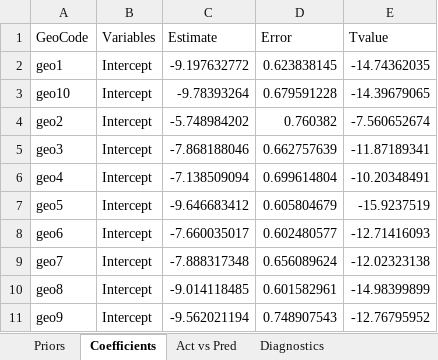
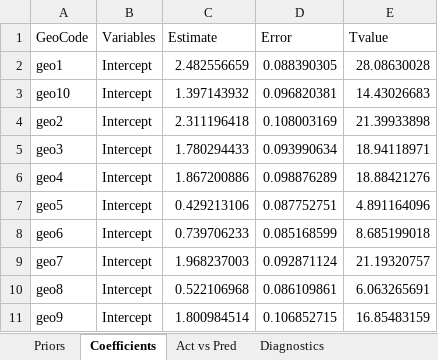
Before and after one commit to omgchdata/mmm_usa_codebase, an Excel workbook: msmp_panel_example/output/msmp_panel_example_result_workbook.xlsx, sheet Coefficients, drawn as a sheet; only a part is shown; values as stored, in another font and other column widths than the file's, no borders; the diff covers the shown part only; the diff names each change by its address in the sheet, - before the commit and + after, or states it on an @@ line.

```diff
--- a/msmp_panel_example/output/msmp_panel_example_result_workbook.xlsx (sheet Coefficients)
+++ b/msmp_panel_example/output/msmp_panel_example_result_workbook.xlsx (sheet Coefficients)
-C2 (Estimate): -9.197632772
+C2 (Estimate): 2.482556659
-D2 (Error): 0.623838145
+D2 (Error): 0.088390305
-E2 (Tvalue): -14.74362035
+E2 (Tvalue): 28.08630028
-C3 (Estimate): -9.78393264
+C3 (Estimate): 1.397143932
-D3 (Error): 0.679591228
+D3 (Error): 0.096820381
-E3 (Tvalue): -14.39679065
+E3 (Tvalue): 14.43026683
-C4 (Estimate): -5.748984202
+C4 (Estimate): 2.311196418
-D4 (Error): 0.760382
+D4 (Error): 0.108003169
-E4 (Tvalue): -7.560652674
+E4 (Tvalue): 21.39933898
-C5 (Estimate): -7.868188046
+C5 (Estimate): 1.780294433
-D5 (Error): 0.662757639
+D5 (Error): 0.093990634
-E5 (Tvalue): -11.87189341
+E5 (Tvalue): 18.94118971
-C6 (Estimate): -7.138509094
+C6 (Estimate): 1.867200886
-D6 (Error): 0.699614804
+D6 (Error): 0.098876289
-E6 (Tvalue): -10.20348491
+E6 (Tvalue): 18.88421276
-C7 (Estimate): -9.646683412
+C7 (Estimate): 0.429213106
-D7 (Error): 0.605804679
+D7 (Error): 0.087752751
-E7 (Tvalue): -15.9237519
+E7 (Tvalue): 4.891164096
-C8 (Estimate): -7.660035017
+C8 (Estimate): 0.739706233
-D8 (Error): 0.602480577
+D8 (Error): 0.085168599
-E8 (Tvalue): -12.71416093
+E8 (Tvalue): 8.685199018
-C9 (Estimate): -7.888317348
+C9 (Estimate): 1.968237003
-D9 (Error): 0.656089624
+D9 (Error): 0.092871124
-E9 (Tvalue): -12.02323138
+E9 (Tvalue): 21.19320757
-C10 (Estimate): -9.014118485
+C10 (Estimate): 0.522106968
-D10 (Error): 0.601582961
+D10 (Error): 0.086109861
-E10 (Tvalue): -14.98399899
+E10 (Tvalue): 6.063265691
-C11 (Estimate): -9.562021194
+C11 (Estimate): 1.800984514
-D11 (Error): 0.748907543
+D11 (Error): 0.106852715
-E11 (Tvalue): -12.76795952
+E11 (Tvalue): 16.85483159
```
Also changed, not shown: 398 edited cells elsewhere in this sheet, sheet Decomps_national, sheet Decomps_panel, sheet Act vs Pred, sheet Diagnostics, sheet Priors, other sheet tabs, 12 other files.
